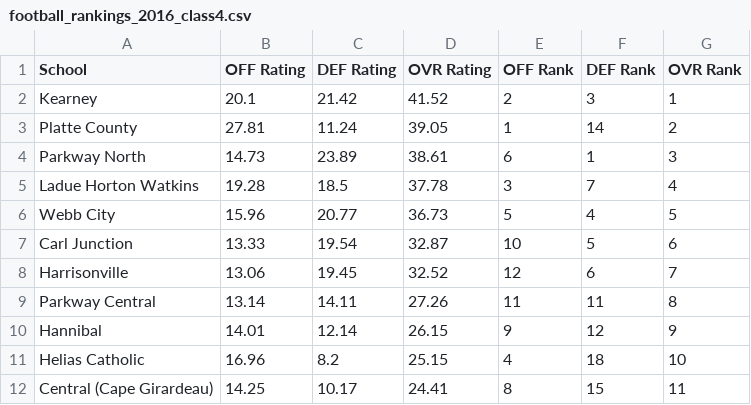
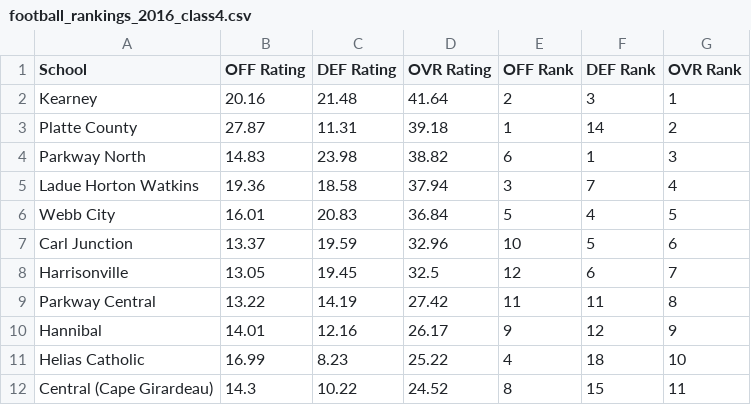
Before and after one commit to AllMOSports/football-ratings-2016, a CSV file: football_rankings_2016_class4.csv, drawn as a sheet; only a part is shown; the diff covers the shown part only.

```diff
--- a/football_rankings_2016_class4.csv
+++ b/football_rankings_2016_class4.csv
@@ -1,12 +1,12 @@
 School,OFF Rating,DEF Rating,OVR Rating,OFF Rank,DEF Rank,OVR Rank
-Kearney,20.1,21.42,41.52,2,3,1
-Platte County,27.81,11.24,39.05,1,14,2
-Parkway North,14.73,23.89,38.61,6,1,3
-Ladue Horton Watkins,19.28,18.5,37.78,3,7,4
-Webb City,15.96,20.77,36.73,5,4,5
-Carl Junction,13.33,19.54,32.87,10,5,6
-Harrisonville,13.06,19.45,32.52,12,6,7
-Parkway Central,13.14,14.11,27.26,11,11,8
-Hannibal,14.01,12.14,26.15,9,12,9
-Helias Catholic,16.96,8.2,25.15,4,18,10
-Central (Cape Girardeau),14.25,10.17,24.41,8,15,11
+Kearney,20.16,21.48,41.64,2,3,1
+Platte County,27.87,11.31,39.18,1,14,2
+Parkway North,14.83,23.98,38.82,6,1,3
+Ladue Horton Watkins,19.36,18.58,37.94,3,7,4
+Webb City,16.01,20.83,36.84,5,4,5
+Carl Junction,13.37,19.59,32.96,10,5,6
+Harrisonville,13.05,19.45,32.5,12,6,7
+Parkway Central,13.22,14.19,27.42,11,11,8
+Hannibal,14.01,12.16,26.17,9,12,9
+Helias Catholic,16.99,8.23,25.22,4,18,10
+Central (Cape Girardeau),14.3,10.22,24.52,8,15,11
```
Also changed, not shown: 1 added row, 1 removed row and 155 edited cells elsewhere in this file, football_rankings_2016_all.csv, football_rankings_2016_class1.csv, 12 other files.
